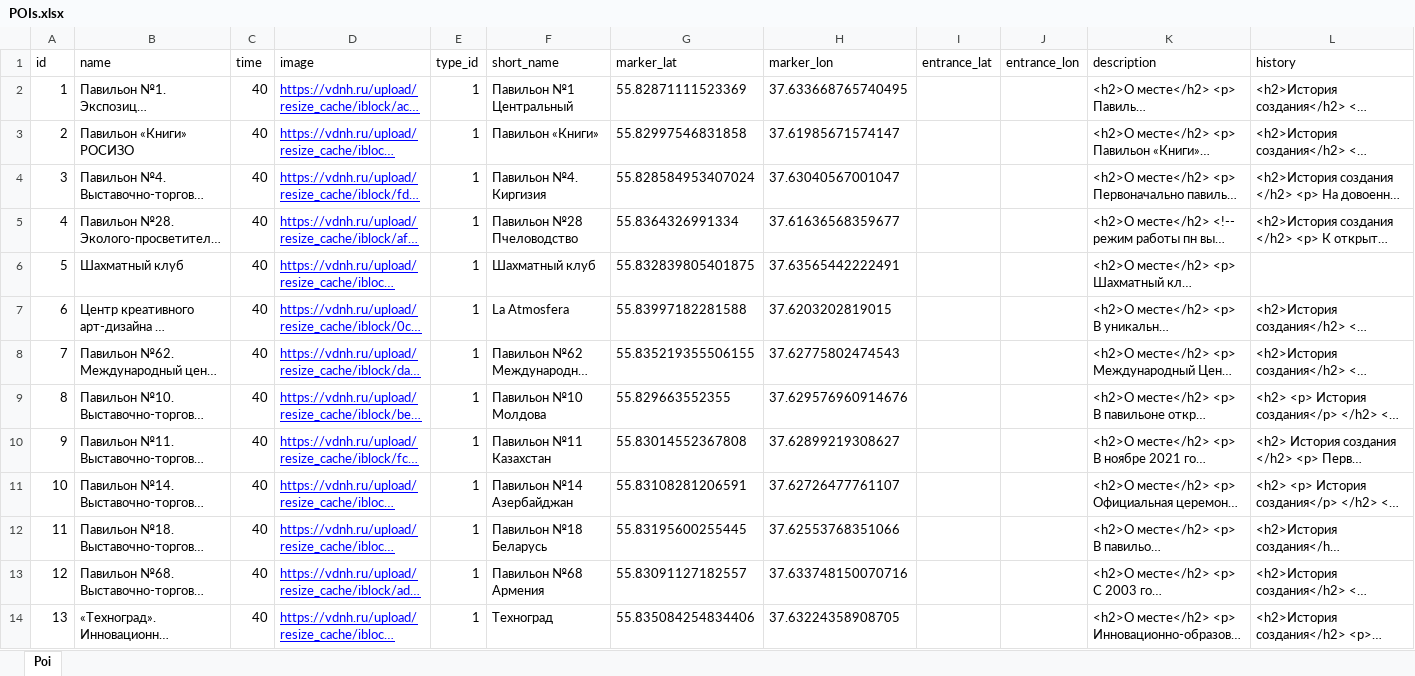
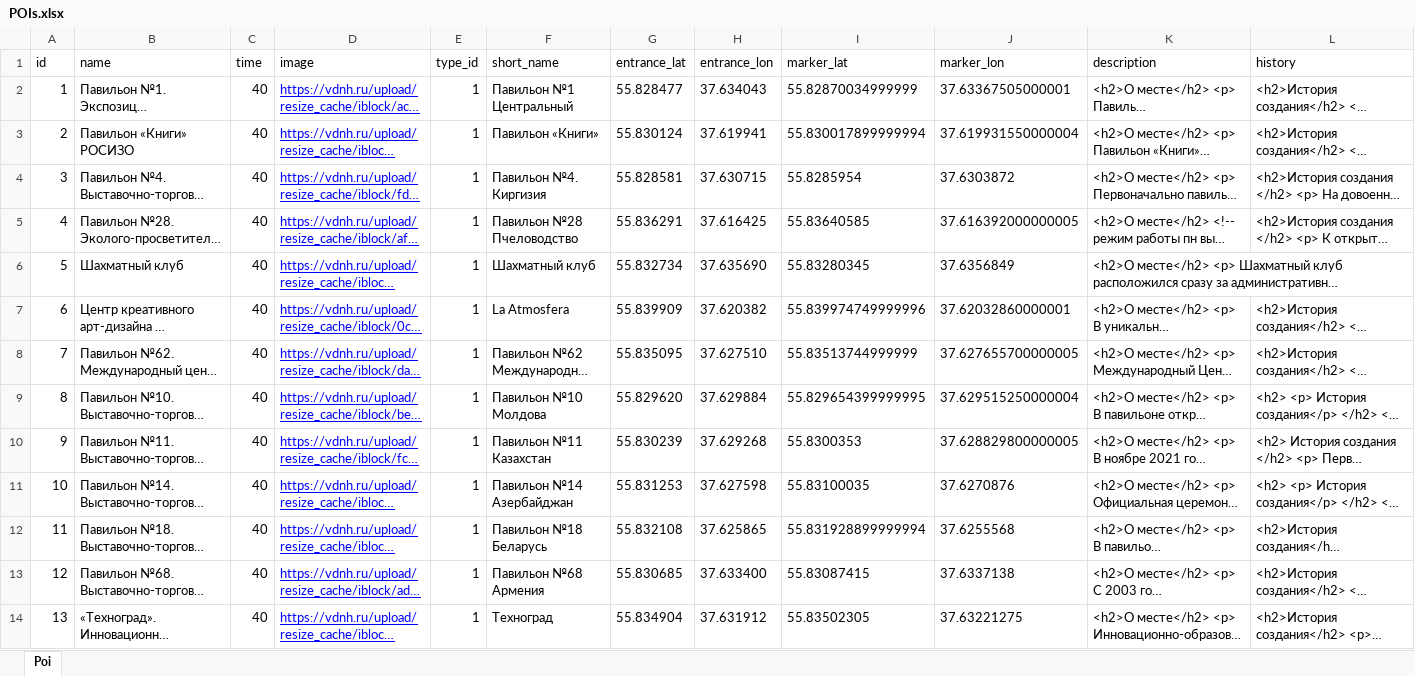
Before and after one commit to serdfxe/SuppleMaps, an Excel workbook: foreign/files/05022023/POIs.xlsx, sheet Poi, drawn as a sheet; only a part is shown; long unchanged cells end in …; values as stored, in another font and other column widths than the file's, no borders; charts and pictures not drawn; removed rows and columns are numbered as before the commit, all else as after; the diff covers the shown part only; the diff names each change by its address in the sheet, - before the commit and + after, or states it on an @@ line.

```diff
--- a/foreign/files/05022023/POIs.xlsx (sheet Poi)
+++ b/foreign/files/05022023/POIs.xlsx (sheet Poi)
+column G (entrance_lat), rows 2-14: 55.828477 | 55.830124 | 55.828581 | 55.836291 | 55.832734 | 55.839909 | 55.835095 | 55.829620 | 55.830239 | 55.831253 | 55.832108 | 55.830685 | 55.834904
+column H (entrance_lon), rows 2-14: 37.634043 | 37.619941 | 37.630715 | 37.616425 | 37.635690 | 37.620382 | 37.627510 | 37.629884 | 37.629268 | 37.627598 | 37.625865 | 37.633400 | 37.631912
-column I (entrance_lat), empty
-column J (entrance_lon), empty
-I2 (marker_lat): 55.82871111523369
+I2 (marker_lat): 55.82870034999999
-J2 (marker_lon): 37.633668765740495
+J2 (marker_lon): 37.63367505000001
-I3 (marker_lat): 55.82997546831858
+I3 (marker_lat): 55.830017899999994
-J3 (marker_lon): 37.61985671574147
+J3 (marker_lon): 37.619931550000004
-I4 (marker_lat): 55.828584953407024
+I4 (marker_lat): 55.8285954
-J4 (marker_lon): 37.63040567001047
+J4 (marker_lon): 37.6303872
-I5 (marker_lat): 55.8364326991334
+I5 (marker_lat): 55.83640585
-J5 (marker_lon): 37.61636568359677
+J5 (marker_lon): 37.616392000000005
-I6 (marker_lat): 55.832839805401875
+I6 (marker_lat): 55.83280345
-J6 (marker_lon): 37.63565442222491
+J6 (marker_lon): 37.6356849
+K6:L6 merged
-I7 (marker_lat): 55.83997182281588
+I7 (marker_lat): 55.839974749999996
-J7 (marker_lon): 37.6203202819015
+J7 (marker_lon): 37.62032860000001
-I8 (marker_lat): 55.835219355506155
+I8 (marker_lat): 55.83513744999999
-J8 (marker_lon): 37.62775802474543
+J8 (marker_lon): 37.627655700000005
-I9 (marker_lat): 55.829663552355
+I9 (marker_lat): 55.829654399999995
-J9 (marker_lon): 37.629576960914676
+J9 (marker_lon): 37.629515250000004
-I10 (marker_lat): 55.83014552367808
+I10 (marker_lat): 55.8300353
-J10 (marker_lon): 37.62899219308627
+J10 (marker_lon): 37.628829800000005
-I11 (marker_lat): 55.83108281206591
+I11 (marker_lat): 55.83100035
-J11 (marker_lon): 37.62726477761107
+J11 (marker_lon): 37.6270876
-I12 (marker_lat): 55.83195600255445
+I12 (marker_lat): 55.831928899999994
-J12 (marker_lon): 37.62553768351066
+J12 (marker_lon): 37.6255568
-I13 (marker_lat): 55.83091127182557
+I13 (marker_lat): 55.83087415
-J13 (marker_lon): 37.633748150070716
+J13 (marker_lon): 37.6337138
-I14 (marker_lat): 55.835084254834406
+I14 (marker_lat): 55.83502305
-J14 (marker_lon): 37.63224358908705
+J14 (marker_lon): 37.63221275
```
Also changed, not shown: 164 edited cells, cell formats and merged cells elsewhere in this sheet, charts or pictures, 4 other files.
